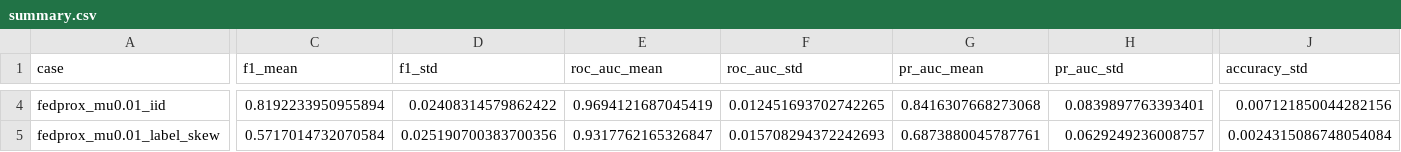
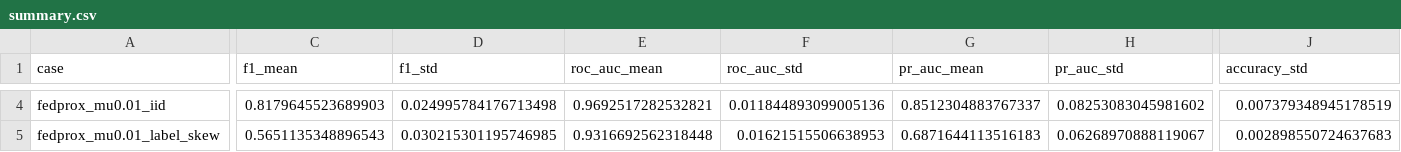
Before and after one commit to boratokerku/COMP491-Centralized-Federated-Learning-Framework, a CSV file: results/comparison/text/summary.csv, drawn as a sheet; only a part is shown, gaps mark what is left out; the diff covers the shown part only; the diff names each change by its address in the sheet, - before the commit and + after, or states it on an @@ line.

```diff
--- a/results/comparison/text/summary.csv
+++ b/results/comparison/text/summary.csv
-C4 (f1_mean): 0.8192233950955894
+C4 (f1_mean): 0.8179645523689903
-D4 (f1_std): 0.02408314579862422
+D4 (f1_std): 0.024995784176713498
-E4 (roc_auc_mean): 0.9694121687045419
+E4 (roc_auc_mean): 0.9692517282532821
-F4 (roc_auc_std): 0.012451693702742265
+F4 (roc_auc_std): 0.011844893099005136
-G4 (pr_auc_mean): 0.8416307668273068
+G4 (pr_auc_mean): 0.8512304883767337
-H4 (pr_auc_std): 0.0839897763393401
+H4 (pr_auc_std): 0.08253083045981602
-J4 (accuracy_std): 0.007121850044282156
+J4 (accuracy_std): 0.007379348945178519
-C5 (f1_mean): 0.5717014732070584
+C5 (f1_mean): 0.5651135348896543
-D5 (f1_std): 0.025190700383700356
+D5 (f1_std): 0.030215301195746985
-E5 (roc_auc_mean): 0.9317762165326847
+E5 (roc_auc_mean): 0.9316692562318448
-F5 (roc_auc_std): 0.015708294372242693
+F5 (roc_auc_std): 0.01621515506638953
-G5 (pr_auc_mean): 0.6873880045787761
+G5 (pr_auc_mean): 0.6871644113516183
-H5 (pr_auc_std): 0.0629249236008757
+H5 (pr_auc_std): 0.06268970888119067
-J5 (accuracy_std): 0.0024315086748054084
+J5 (accuracy_std): 0.002898550724637683
```
Also changed, not shown: 81 edited cells elsewhere in this file, 3 other files.
